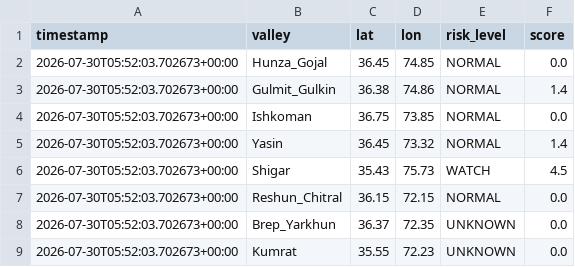
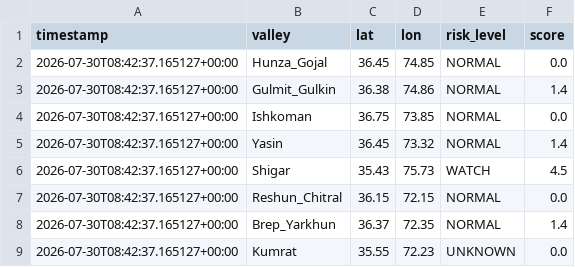
Before and after one commit to mirkhanzai/glacial-risk-watch-pakistan, a CSV file: data/latest_valleys.csv, drawn as a sheet.

```diff
--- a/data/latest_valleys.csv
+++ b/data/latest_valleys.csv
@@ -1,9 +1,9 @@
 timestamp,valley,lat,lon,risk_level,score
-2026-07-30T05:52:03.702673+00:00,Hunza_Gojal,36.45,74.85,NORMAL,0.0
-2026-07-30T05:52:03.702673+00:00,Gulmit_Gulkin,36.38,74.86,NORMAL,1.4
-2026-07-30T05:52:03.702673+00:00,Ishkoman,36.75,73.85,NORMAL,0.0
-2026-07-30T05:52:03.702673+00:00,Yasin,36.45,73.32,NORMAL,1.4
-2026-07-30T05:52:03.702673+00:00,Shigar,35.43,75.73,WATCH,4.5
-2026-07-30T05:52:03.702673+00:00,Reshun_Chitral,36.15,72.15,NORMAL,0.0
-2026-07-30T05:52:03.702673+00:00,Brep_Yarkhun,36.37,72.35,UNKNOWN,0.0
-2026-07-30T05:52:03.702673+00:00,Kumrat,35.55,72.23,UNKNOWN,0.0
+2026-07-30T08:42:37.165127+00:00,Hunza_Gojal,36.45,74.85,NORMAL,0.0
+2026-07-30T08:42:37.165127+00:00,Gulmit_Gulkin,36.38,74.86,NORMAL,1.4
+2026-07-30T08:42:37.165127+00:00,Ishkoman,36.75,73.85,NORMAL,0.0
+2026-07-30T08:42:37.165127+00:00,Yasin,36.45,73.32,NORMAL,1.4
+2026-07-30T08:42:37.165127+00:00,Shigar,35.43,75.73,WATCH,4.5
+2026-07-30T08:42:37.165127+00:00,Reshun_Chitral,36.15,72.15,NORMAL,0.0
+2026-07-30T08:42:37.165127+00:00,Brep_Yarkhun,36.37,72.35,NORMAL,1.4
+2026-07-30T08:42:37.165127+00:00,Kumrat,35.55,72.23,UNKNOWN,0.0
```
Also changed, not shown: data/history.csv, 1 other file.
